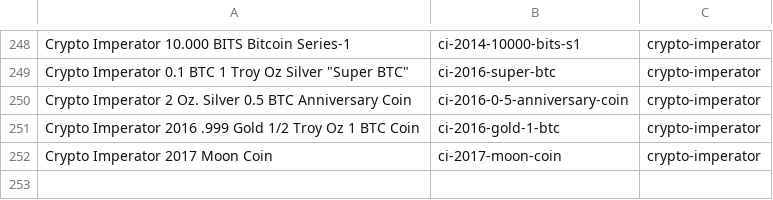
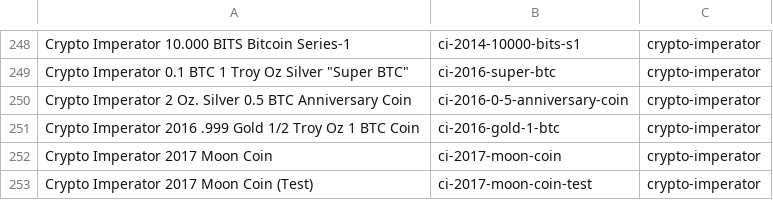
Before and after one commit to RaghavSood/collectibles, a CSV file: storage/sqlite/migrations/seeds/series.csv, drawn as a sheet; only a part is shown, gaps mark what is left out.

Commit message:
seeds: CI Moon coin 2017 test

```diff
--- a/storage/sqlite/migrations/seeds/series.csv
+++ b/storage/sqlite/migrations/seeds/series.csv
@@ -252 +252,2 @@ Crypto Imperator 2016 .999 Gold 1/2 Troy Oz 1 BTC Coin,ci-2016-gold-1-btc,crypto
 Crypto Imperator 2017 Moon Coin,ci-2017-moon-coin,crypto-imperator
+Crypto Imperator 2017 Moon Coin (Test),ci-2017-moon-coin-test,crypto-imperator
```
Also changed, not shown: 1 other file.
